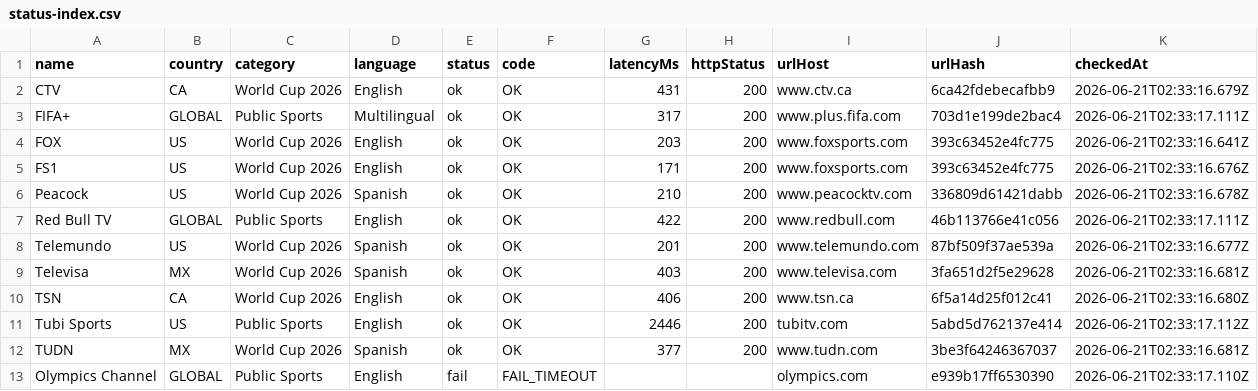
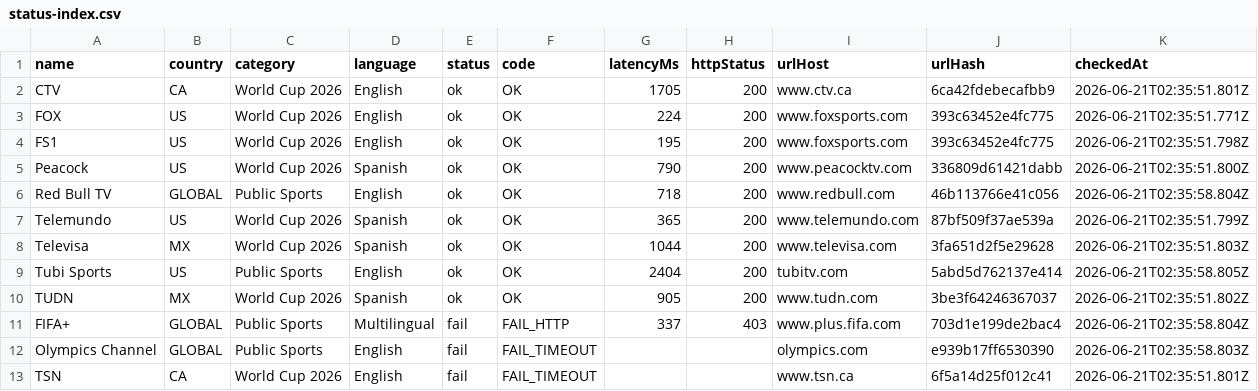
Before and after one commit to xyzs996/iptv-doctor, a CSV file: apps/worldcup-tv-guide/public/status-index.csv, drawn as a sheet.

```diff
--- a/apps/worldcup-tv-guide/public/status-index.csv
+++ b/apps/worldcup-tv-guide/public/status-index.csv
@@ -1,13 +1,13 @@
 name,country,category,language,status,code,latencyMs,httpStatus,urlHost,urlHash,checkedAt
-"CTV","CA","World Cup 2026","English","ok","OK","431","200","www.ctv.ca","6ca42fdebecafbb9","2026-06-21T02:33:16.679Z"
-"FIFA+","GLOBAL","Public Sports","Multilingual","ok","OK","317","200","www.plus.fifa.com","703d1e199de2bac4","2026-06-21T02:33:17.111Z"
-"FOX","US","World Cup 2026","English","ok","OK","203","200","www.foxsports.com","393c63452e4fc775","2026-06-21T02:33:16.641Z"
-"FS1","US","World Cup 2026","English","ok","OK","171","200","www.foxsports.com","393c63452e4fc775","2026-06-21T02:33:16.676Z"
-"Peacock","US","World Cup 2026","Spanish","ok","OK","210","200","www.peacocktv.com","336809d61421dabb","2026-06-21T02:33:16.678Z"
-"Red Bull TV","GLOBAL","Public Sports","English","ok","OK","422","200","www.redbull.com","46b113766e41c056","2026-06-21T02:33:17.111Z"
-"Telemundo","US","World Cup 2026","Spanish","ok","OK","201","200","www.telemundo.com","87bf509f37ae539a","2026-06-21T02:33:16.677Z"
-"Televisa","MX","World Cup 2026","Spanish","ok","OK","403","200","www.televisa.com","3fa651d2f5e29628","2026-06-21T02:33:16.681Z"
-"TSN","CA","World Cup 2026","English","ok","OK","406","200","www.tsn.ca","6f5a14d25f012c41","2026-06-21T02:33:16.680Z"
-"Tubi Sports","US","Public Sports","English","ok","OK","2446","200","tubitv.com","5abd5d762137e414","2026-06-21T02:33:17.112Z"
-"TUDN","MX","World Cup 2026","Spanish","ok","OK","377","200","www.tudn.com","3be3f64246367037","2026-06-21T02:33:16.681Z"
-"Olympics Channel","GLOBAL","Public Sports","English","fail","FAIL_TIMEOUT","","","olympics.com","e939b17ff6530390","2026-06-21T02:33:17.110Z"
+"CTV","CA","World Cup 2026","English","ok","OK","1705","200","www.ctv.ca","6ca42fdebecafbb9","2026-06-21T02:35:51.801Z"
+"FOX","US","World Cup 2026","English","ok","OK","224","200","www.foxsports.com","393c63452e4fc775","2026-06-21T02:35:51.771Z"
+"FS1","US","World Cup 2026","English","ok","OK","195","200","www.foxsports.com","393c63452e4fc775","2026-06-21T02:35:51.798Z"
+"Peacock","US","World Cup 2026","Spanish","ok","OK","790","200","www.peacocktv.com","336809d61421dabb","2026-06-21T02:35:51.800Z"
+"Red Bull TV","GLOBAL","Public Sports","English","ok","OK","718","200","www.redbull.com","46b113766e41c056","2026-06-21T02:35:58.804Z"
+"Telemundo","US","World Cup 2026","Spanish","ok","OK","365","200","www.telemundo.com","87bf509f37ae539a","2026-06-21T02:35:51.799Z"
+"Televisa","MX","World Cup 2026","Spanish","ok","OK","1044","200","www.televisa.com","3fa651d2f5e29628","2026-06-21T02:35:51.803Z"
+"Tubi Sports","US","Public Sports","English","ok","OK","2404","200","tubitv.com","5abd5d762137e414","2026-06-21T02:35:58.805Z"
+"TUDN","MX","World Cup 2026","Spanish","ok","OK","905","200","www.tudn.com","3be3f64246367037","2026-06-21T02:35:51.802Z"
+"FIFA+","GLOBAL","Public Sports","Multilingual","fail","FAIL_HTTP","337","403","www.plus.fifa.com","703d1e199de2bac4","2026-06-21T02:35:58.804Z"
+"Olympics Channel","GLOBAL","Public Sports","English","fail","FAIL_TIMEOUT","","","olympics.com","e939b17ff6530390","2026-06-21T02:35:58.803Z"
+"TSN","CA","World Cup 2026","English","fail","FAIL_TIMEOUT","","","www.tsn.ca","6f5a14d25f012c41","2026-06-21T02:35:51.801Z"
```
Also changed, not shown: data/status-index.csv, 5 other files.
